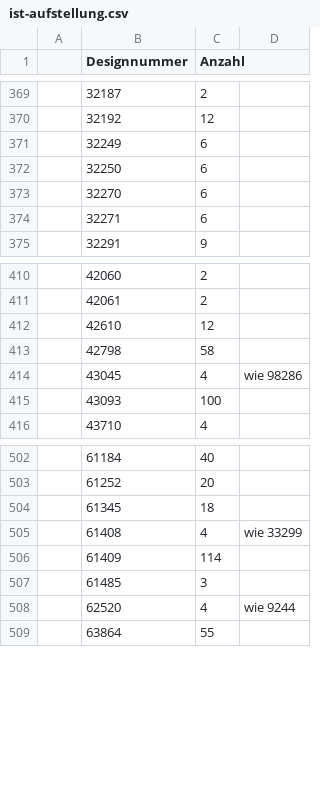
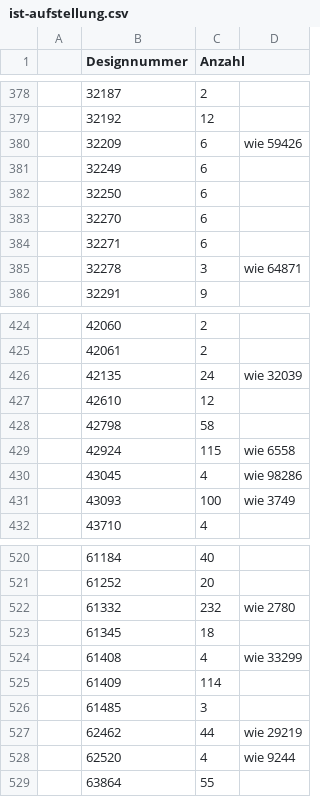
Before and after one commit to Til7701/LegoPartsManager, a CSV file: src/main/resources/de/holube/legopartsmanager/io/ist-aufstellung.csv, drawn as a sheet; only a part is shown, gaps mark what is left out; the diff covers the shown part only.

Commit message:
ownSet v2

```diff
--- a/src/main/resources/de/holube/legopartsmanager/io/ist-aufstellung.csv
+++ b/src/main/resources/de/holube/legopartsmanager/io/ist-aufstellung.csv
@@ -370,2 +379,3 @@
 ,32192,12,
+,32209,6,wie 59426
 ,32249,6,
@@ -374,2 +384,3 @@
 ,32271,6,
+,32278,3,wie 64871
 ,32291,9,
@@ -411,6 +425,8 @@
 ,42061,2,
+,42135,24,wie 32039
 ,42610,12,
 ,42798,58,
+,42924,115,wie 6558
 ,43045,4,wie 98286
-,43093,100,
+,43093,100,wie 3749
 ,43710,4,
@@ -503,2 +521,3 @@
 ,61252,20,
+,61332,232,wie 2780
 ,61345,18,
@@ -507,2 +526,3 @@
 ,61485,3,
+,62462,44,wie 29219
 ,62520,4,wie 9244
```
Also changed, not shown: 19 added rows, 1 removed row and 21 edited cells elsewhere in this file.
